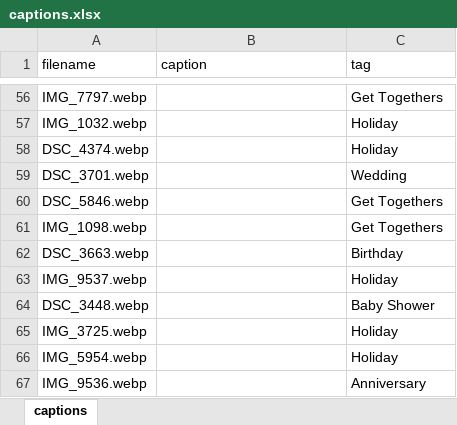
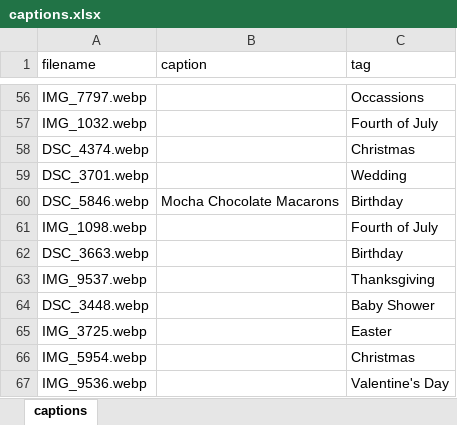
Before and after one commit to BensonJT/sprinkle-kindness, an Excel workbook: captions.xlsx, sheet captions, drawn as a sheet; only a part is shown, gaps mark what is left out; values as stored, in another font and other column widths than the file's, no borders; the diff covers the shown part only; the diff names each change by its address in the sheet, - before the commit and + after, or states it on an @@ line.

```diff
--- a/captions.xlsx (sheet captions)
+++ b/captions.xlsx (sheet captions)
-C56 (tag): Get Togethers
+C56 (tag): Occassions
-C57 (tag): Holiday
+C57 (tag): Fourth of July
-C58 (tag): Holiday
+C58 (tag): Christmas
-B60 (caption): (empty)
+B60 (caption): Mocha Chocolate Macarons
-C60 (tag): Get Togethers
+C60 (tag): Birthday
-C61 (tag): Get Togethers
+C61 (tag): Fourth of July
-C63 (tag): Holiday
+C63 (tag): Thanksgiving
-C65 (tag): Holiday
+C65 (tag): Easter
-C66 (tag): Holiday
+C66 (tag): Christmas
-C67 (tag): Anniversary
+C67 (tag): Valentine's Day
```
Also changed, not shown: 48 edited cells elsewhere in this sheet, 3 other files.
